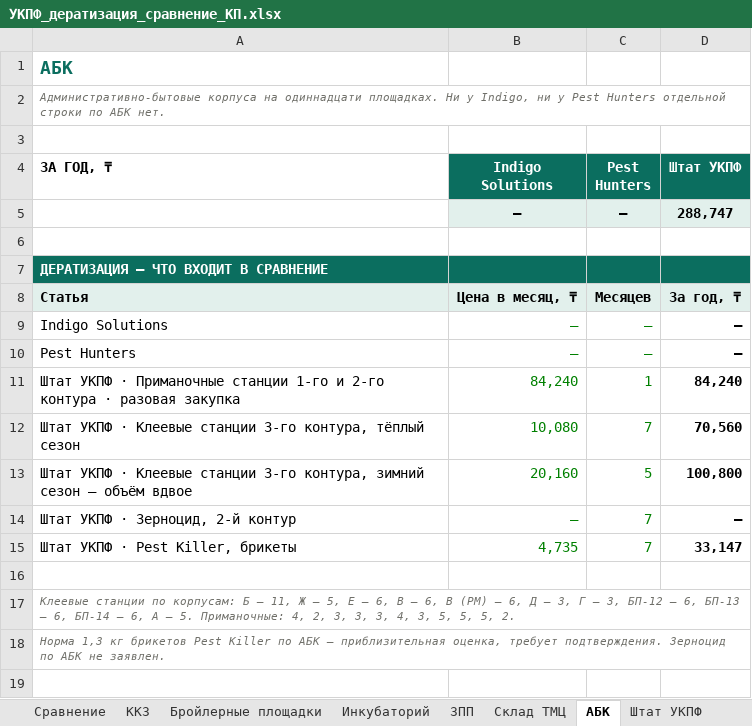
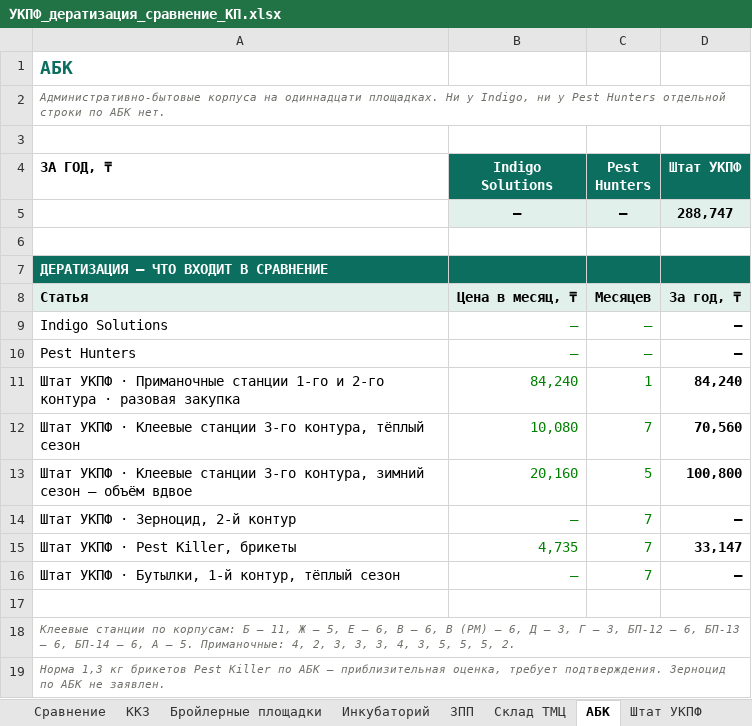
Before and after one commit to alibeksailaubaev-cmd/Periscope-2.0, an Excel workbook: reports/УКПФ_дератизация_сравнение_КП.xlsx, sheet АБК, drawn as a sheet; values as stored, in another font and other column widths than the file's, no borders; the diff names each change by its address in the sheet, - before the commit and + after, or states it on an @@ line.

```diff
--- a/reports/УКПФ_дератизация_сравнение_КП.xlsx (sheet АБК)
+++ b/reports/УКПФ_дератизация_сравнение_КП.xlsx (sheet АБК)
+row 16: Штат УКПФ · Бутылки, 1-й контур, тёплый сезон | — | 7 | —
```
Also changed, not shown: sheet Сравнение, sheet Штат УКПФ, sheet Бройлерные площадки, sheet Инкубаторий, sheet Данные, sheet ККЗ, formulas that keep their value.
